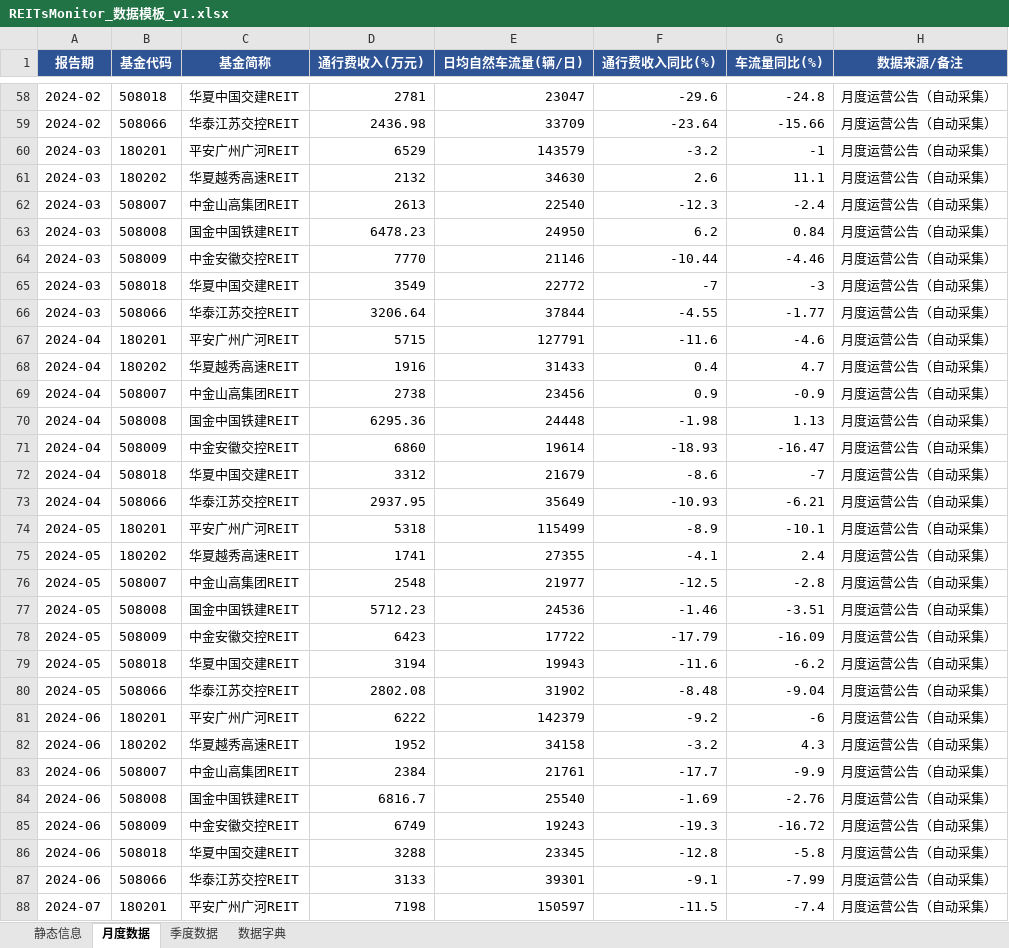
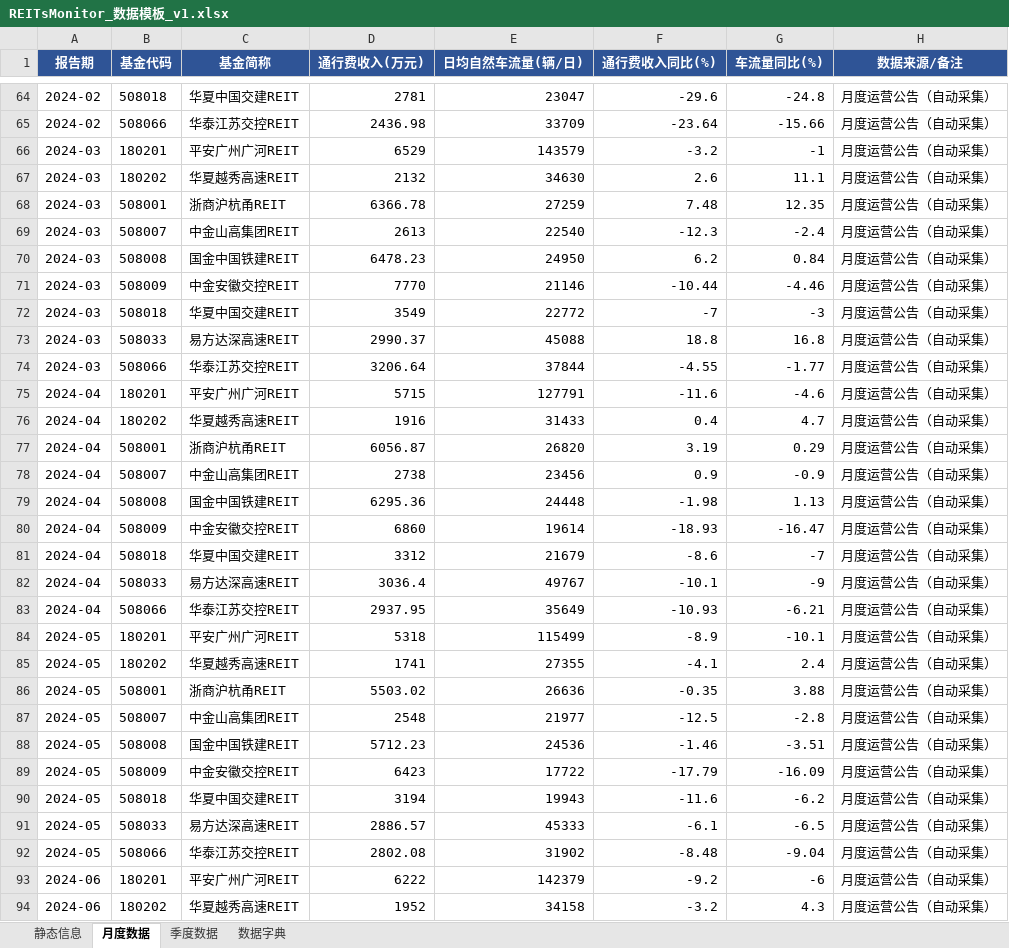
Before and after one commit to aix11111/Reits, an Excel workbook: data/REITsMonitor_数据模板_v1.xlsx, sheet 月度数据, drawn as a sheet; only a part is shown, gaps mark what is left out; the shorter side is filled out with more unchanged rows; values as stored, in another font and other column widths than the file's, no borders; the diff covers the shown part only; the diff names each change by its address in the sheet, - before the commit and + after, or states it on an @@ line.

Commit message:
data: merge SH re-parsed rows (508033/508001 etc, 398 rows, 13 funds)

```diff
--- a/data/REITsMonitor_数据模板_v1.xlsx (sheet 月度数据)
+++ b/data/REITsMonitor_数据模板_v1.xlsx (sheet 月度数据)
+row 68: 2024-03 | 508001 | 浙商沪杭甬REIT | 6366.78 | 27259 | 7.48 | 12.35 | 月度运营公告（自动采集）
+row 73: 2024-03 | 508033 | 易方达深高速REIT | 2990.37 | 45088 | 18.8 | 16.8 | 月度运营公告（自动采集）
+row 77: 2024-04 | 508001 | 浙商沪杭甬REIT | 6056.87 | 26820 | 3.19 | 0.29 | 月度运营公告（自动采集）
+row 82: 2024-04 | 508033 | 易方达深高速REIT | 3036.4 | 49767 | -10.1 | -9 | 月度运营公告（自动采集）
+row 86: 2024-05 | 508001 | 浙商沪杭甬REIT | 5503.02 | 26636 | -0.35 | 3.88 | 月度运营公告（自动采集）
+row 91: 2024-05 | 508033 | 易方达深高速REIT | 2886.57 | 45333 | -6.1 | -6.5 | 月度运营公告（自动采集）
```
Also changed, not shown: 36 added rows elsewhere in this sheet.
